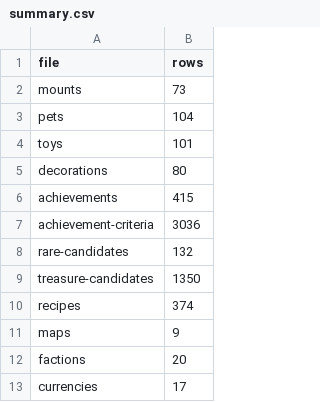
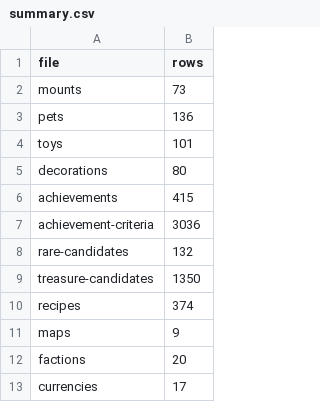
Before and after one commit to robert-clayton/wow-addons, a CSV file: research/collectionist/warlords-of-draenor/ids/summary.csv, drawn as a sheet.

```diff
--- a/research/collectionist/warlords-of-draenor/ids/summary.csv
+++ b/research/collectionist/warlords-of-draenor/ids/summary.csv
@@ -2,3 +2,3 @@
 "mounts","73"
-"pets","104"
+"pets","136"
 "toys","101"
```
Also changed, not shown: research/collectionist/battle-for-azeroth/ids/pets.csv, research/collectionist/dragonflight/ids/pets.csv, 35 other files.
